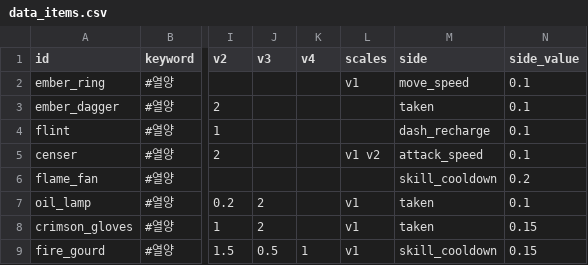
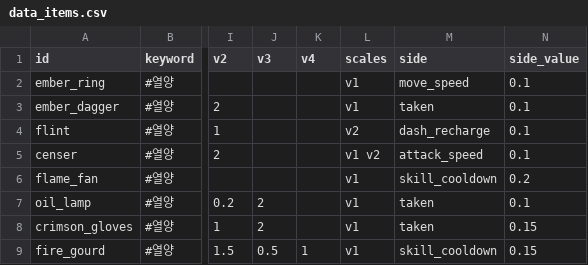
Before and after one commit to pmj713/AThousandDawns, a CSV file: Assets/_Game/Data/Csv/data_items.csv, drawn as a sheet; only a part is shown, gaps mark what is left out; the diff covers the shown part only; the diff names each change by its address in the sheet, - before the commit and + after, or states it on an @@ line.

```diff
--- a/Assets/_Game/Data/Csv/data_items.csv
+++ b/Assets/_Game/Data/Csv/data_items.csv
-L3 (scales): (empty)
+L3 (scales): v1
-L4 (scales): (empty)
+L4 (scales): v2
-L6 (scales): (empty)
+L6 (scales): v1
```
Also changed, not shown: 27 edited cells elsewhere in this file, Assets/_Game/Data/Csv/data_balance.csv, 29 other files.
